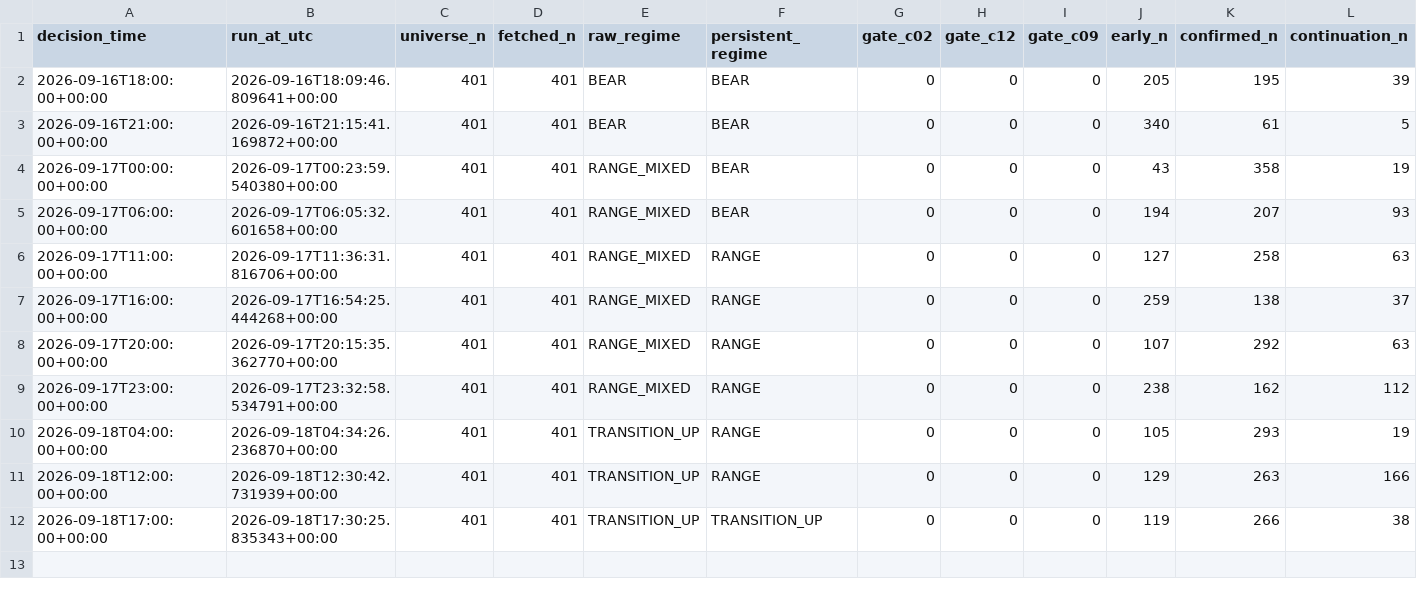
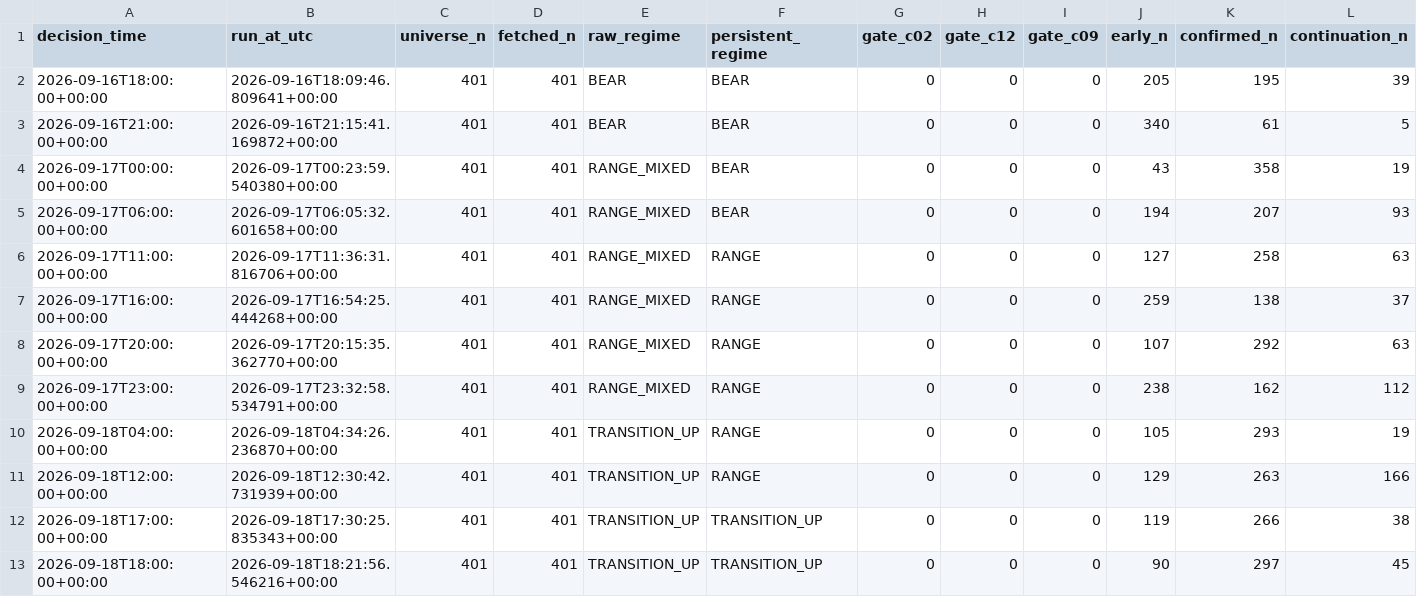
Before and after one commit to Brkzgrc/Botum_LAB, a CSV file: gpt/Multi-Timeframe-Independent-Evidence/data/stage4/shadow_runs.csv, drawn as a sheet; only a part is shown; rows hold the shown columns only; the diff names each change by its address in the sheet, - before the commit and + after, or states it on an @@ line.

Commit message:
gpt stage4: forward state update [skip ci]

```diff
--- a/gpt/Multi-Timeframe-Independent-Evidence/data/stage4/shadow_runs.csv
+++ b/gpt/Multi-Timeframe-Independent-Evidence/data/stage4/shadow_runs.csv
+row 13: 2026-09-18T18:00:00+00:00 | 2026-09-18T18:21:56.546216+00:00 | 401 | 401 | TRANSITION_UP | TRANSITION_UP | 0 | 0 | 0 | 90 | 297 | 45
```
Also changed, not shown: 2 other files.
